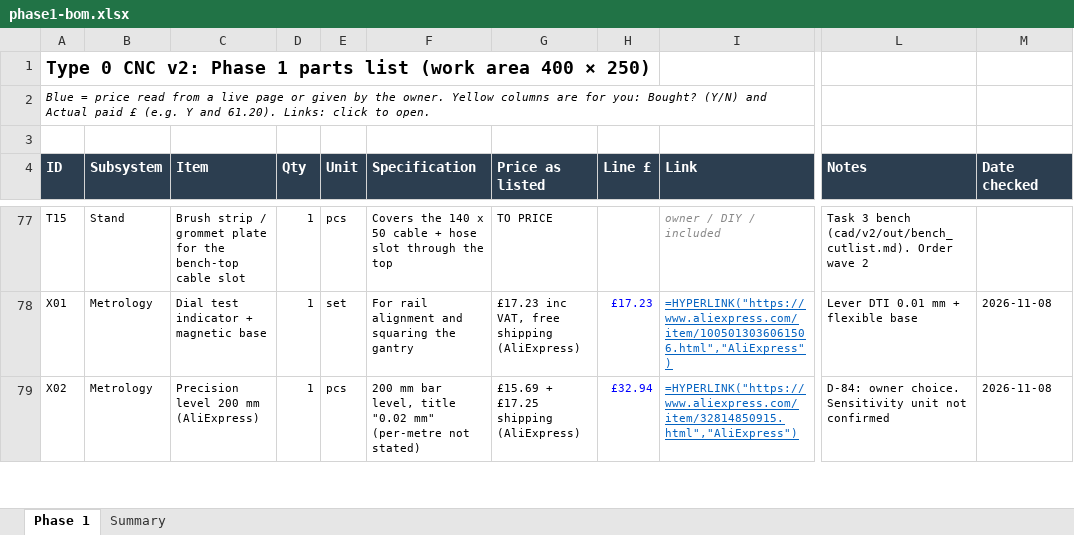
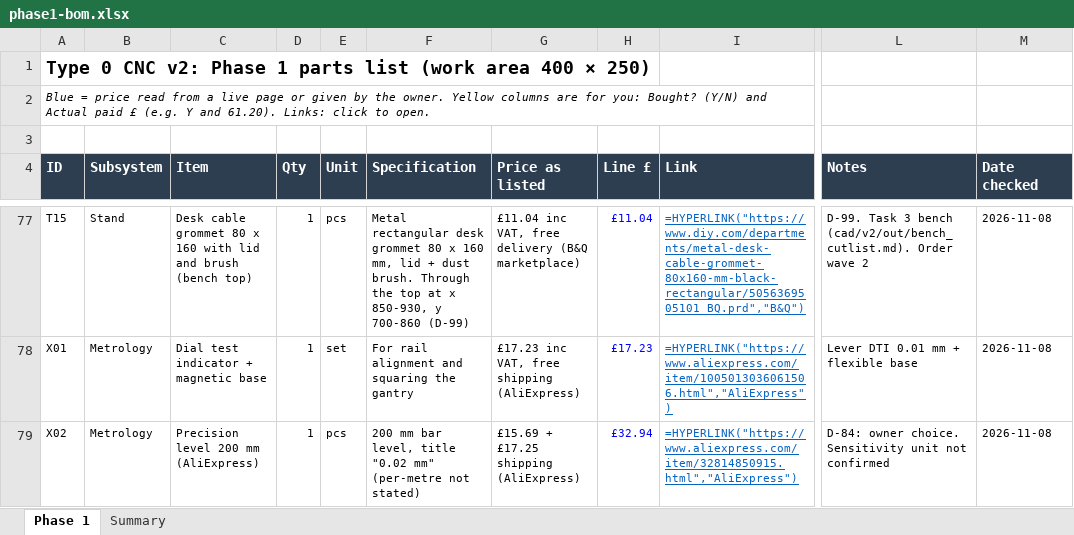
Before and after one commit to yousef-chitani/Type_0_CNC, an Excel workbook: docs/phase1-bom.xlsx, sheet Phase 1, drawn as a sheet; only a part is shown, gaps mark what is left out; values as stored, in another font and other column widths than the file's, no borders; formulas without a stored value are shown as written; the diff covers the shown part only; the diff names each change by its address in the sheet, - before the commit and + after, or states it on an @@ line.

```diff
--- a/docs/phase1-bom.xlsx (sheet Phase 1)
+++ b/docs/phase1-bom.xlsx (sheet Phase 1)
-C77 (Item): Brush strip / grommet plate for the bench-top cable slot
+C77 (Item): Desk cable grommet 80 x 160 with lid and brush (bench top)
-F77 (Specification): Covers the 140 x 50 cable + hose slot through the top
+F77 (Specification): Metal rectangular desk grommet 80 x 160 mm, lid + dust brush. Through the top at x 850-930, y 700-860 (D-99)
-G77 (Price as listed): TO PRICE
+G77 (Price as listed): £11.04 inc VAT, free delivery (B&Q marketplace)
-H77 (Line £): (empty)
+H77 (Line £): £11.04
@@ I77 italic: on → off, underline: off → on, text colour: #888888 → #0563C1 @@
-I77 (Link): owner / DIY / included
+I77 (Link): =HYPERLINK("https://www.diy.com/departments/metal-desk-cable-grommet-80x160-mm-black-rectangular/5056369505101_BQ.prd","B&Q")
-L77 (Notes): Task 3…
+L77 (Notes): D-99. Task 3…
-M77 (Date checked): (empty)
+M77 (Date checked): 2026-11-08
```
Also changed, not shown: 70 edited cells and cell formats elsewhere in this sheet, 19 other files.
